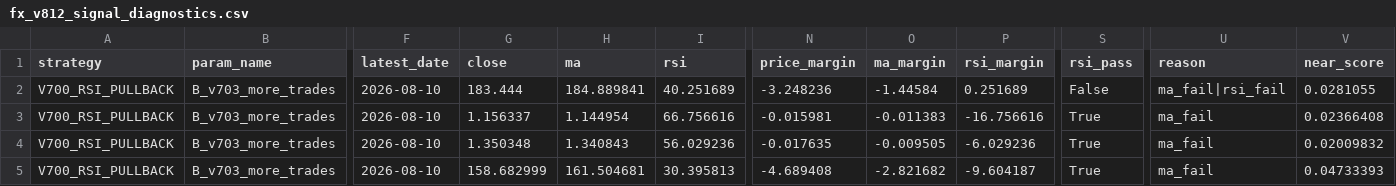
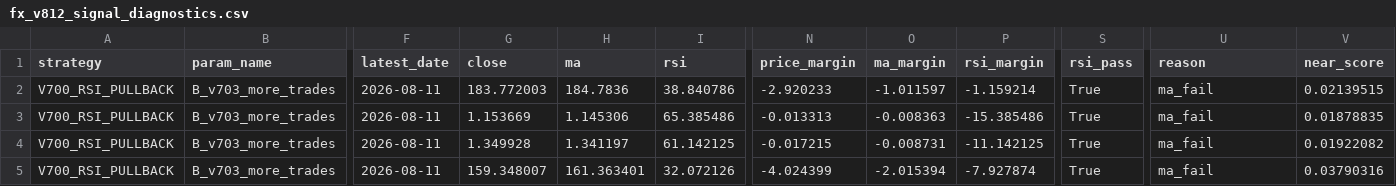
Before and after one commit to pengin01/Fx-Trade-System, a CSV file: fx_v812_signal_diagnostics.csv, drawn as a sheet; only a part is shown, gaps mark what is left out; the diff covers the shown part only; the diff names each change by its address in the sheet, - before the commit and + after, or states it on an @@ line.

```diff
--- a/fx_v812_signal_diagnostics.csv
+++ b/fx_v812_signal_diagnostics.csv
-F2:F5 (latest_date): 2026-08-10
+F2:F5 (latest_date): 2026-08-11
-G2 (close): 183.444
+G2 (close): 183.772003
-H2 (ma): 184.889841
+H2 (ma): 184.7836
-I2 (rsi): 40.251689
+I2 (rsi): 38.840786
-N2 (price_margin): -3.248236
+N2 (price_margin): -2.920233
-O2 (ma_margin): -1.44584
+O2 (ma_margin): -1.011597
-P2 (rsi_margin): 0.251689
+P2 (rsi_margin): -1.159214
-S2 (rsi_pass): False
+S2 (rsi_pass): True
-U2 (reason): ma_fail|rsi_fail
+U2 (reason): ma_fail
-V2 (near_score): 0.0281055
+V2 (near_score): 0.02139515
-G3 (close): 1.156337
+G3 (close): 1.153669
-H3 (ma): 1.144954
+H3 (ma): 1.145306
-I3 (rsi): 66.756616
+I3 (rsi): 65.385486
-N3 (price_margin): -0.015981
+N3 (price_margin): -0.013313
-O3 (ma_margin): -0.011383
+O3 (ma_margin): -0.008363
-P3 (rsi_margin): -16.756616
+P3 (rsi_margin): -15.385486
-V3 (near_score): 0.02366408
+V3 (near_score): 0.01878835
-G4 (close): 1.350348
+G4 (close): 1.349928
-H4 (ma): 1.340843
+H4 (ma): 1.341197
-I4 (rsi): 56.029236
+I4 (rsi): 61.142125
-N4 (price_margin): -0.017635
+N4 (price_margin): -0.017215
-O4 (ma_margin): -0.009505
+O4 (ma_margin): -0.008731
-P4 (rsi_margin): -6.029236
+P4 (rsi_margin): -11.142125
-V4 (near_score): 0.02009832
+V4 (near_score): 0.01922082
-G5 (close): 158.682999
+G5 (close): 159.348007
-H5 (ma): 161.504681
+H5 (ma): 161.363401
-I5 (rsi): 30.395813
+I5 (rsi): 32.072126
-N5 (price_margin): -4.689408
+N5 (price_margin): -4.024399
-O5 (ma_margin): -2.821682
+O5 (ma_margin): -2.015394
-P5 (rsi_margin): -9.604187
+P5 (rsi_margin): -7.927874
-V5 (near_score): 0.04733393
+V5 (near_score): 0.03790316
```
Also changed, not shown: 14 edited cells elsewhere in this file, fx_v811_equity.csv, 3 other files.
